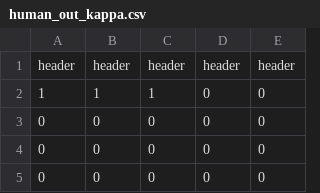
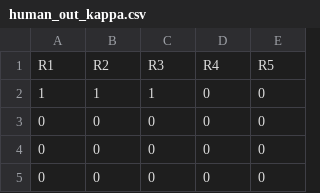
Before and after one commit to s-spillias/GPT-Screening, a CSV file: CBFM/Paper-Results/human_out_kappa.csv, drawn as a sheet; only a part is shown; removed rows and columns are numbered as before the commit, all else as after; the diff names each change by its address in the sheet, - before the commit and + after, or states it on an @@ line.

```diff
--- a/CBFM/Paper-Results/human_out_kappa.csv
+++ b/CBFM/Paper-Results/human_out_kappa.csv
-row 1: header | header | header | header | header
+row 1: R1 | R2 | R3 | R4 | R5
```
Also changed, not shown: 3 other files.
